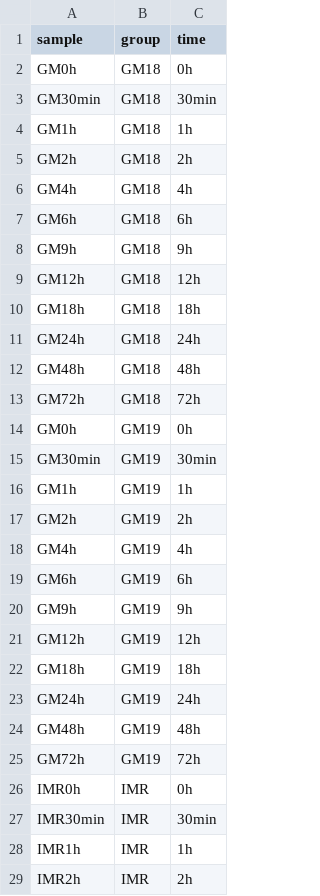
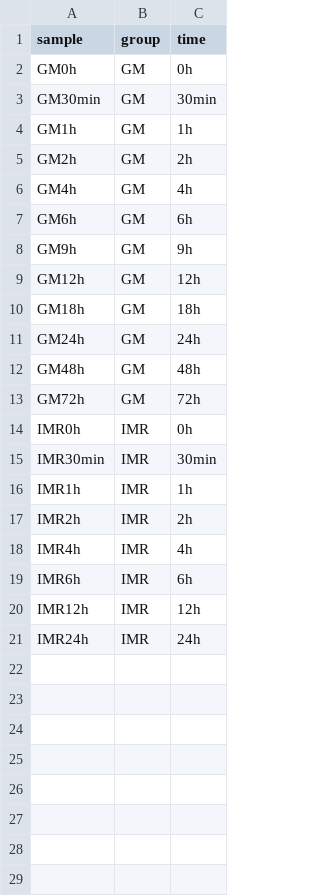
Before and after one commit to nf-core/nascent, a TSV file: samples.tsv, drawn as a sheet; only a part is shown; the shorter side is filled out with more unchanged rows.

```diff
--- a/samples.tsv
+++ b/samples.tsv
@@ -1,26 +1,14 @@
 sample	group	time
-GM0h	GM18	0h
-GM30min	GM18	30min
-GM1h	GM18	1h
-GM2h	GM18	2h
-GM4h	GM18	4h
-GM6h	GM18	6h
-GM9h	GM18	9h
-GM12h	GM18	12h
-GM18h	GM18	18h
-GM24h	GM18	24h
-GM48h	GM18	48h
-GM72h	GM18	72h
-GM0h	GM19	0h
-GM30min	GM19	30min
-GM1h	GM19	1h
-GM2h	GM19	2h
-GM4h	GM19	4h
-GM6h	GM19	6h
-GM9h	GM19	9h
-GM12h	GM19	12h
-GM18h	GM19	18h
-GM24h	GM19	24h
-GM48h	GM19	48h
-GM72h	GM19	72h
+GM0h	GM	0h
+GM30min	GM	30min
+GM1h	GM	1h
+GM2h	GM	2h
+GM4h	GM	4h
+GM6h	GM	6h
+GM9h	GM	9h
+GM12h	GM	12h
+GM18h	GM	18h
+GM24h	GM	24h
+GM48h	GM	48h
+GM72h	GM	72h
 IMR0h	IMR	0h
```
Also changed, not shown: 4 other files.
